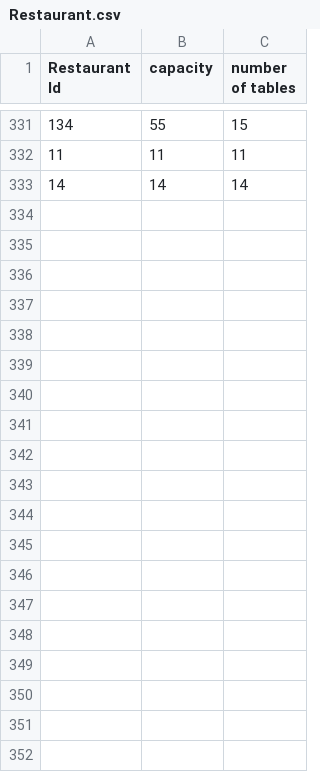
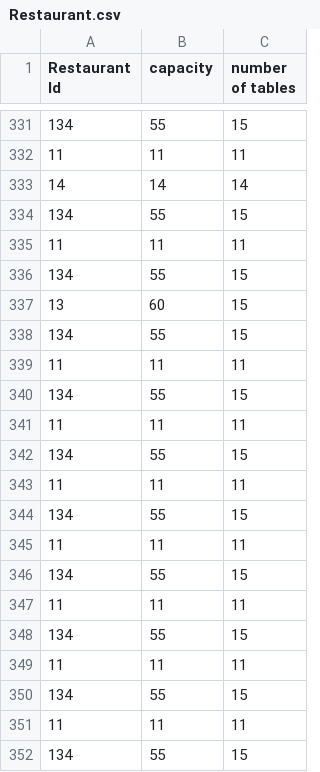
Before and after one commit to CS4013GroupProject/Restaurant-v3, a CSV file: out/production/Restaurant-v3/Restaurant.csv, drawn as a sheet; only a part is shown, gaps mark what is left out; the diff covers the shown part only; the diff names each change by its address in the sheet, - before the commit and + after, or states it on an @@ line.

```diff
--- a/out/production/Restaurant-v3/Restaurant.csv
+++ b/out/production/Restaurant-v3/Restaurant.csv
+row 334: 134 | 55 | 15
+row 335: 11 | 11 | 11
+row 336: 134 | 55 | 15
+row 337: 13 | 60 | 15
+row 338: 134 | 55 | 15
+row 339: 11 | 11 | 11
+row 340: 134 | 55 | 15
+row 341: 11 | 11 | 11
+row 342: 134 | 55 | 15
+row 343: 11 | 11 | 11
+row 344: 134 | 55 | 15
+row 345: 11 | 11 | 11
+row 346: 134 | 55 | 15
+row 347: 11 | 11 | 11
+row 348: 134 | 55 | 15
+row 349: 11 | 11 | 11
+row 350: 134 | 55 | 15
+row 351: 11 | 11 | 11
+row 352: 134 | 55 | 15
```
Also changed, not shown: 11 added rows elsewhere in this file, Restaurant/src/Restaurant.csv, Restaurant/src/data.csv, 22 other files.
